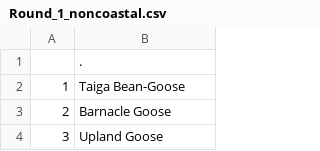
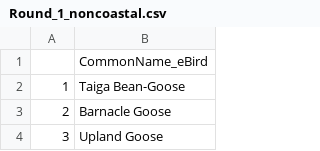
Before and after one commit to emmagarrison2/CoastalBirdsUPDATE, a CSV file: Notes/Round_1_noncoastal.csv, drawn as a sheet; only a part is shown.

```diff
--- a/Notes/Round_1_noncoastal.csv
+++ b/Notes/Round_1_noncoastal.csv
@@ -1,2 +1,2 @@
-"","."
+"","CommonName_eBird"
 "1","Taiga Bean-Goose"
```
Also changed, not shown: Notes/Coastal_Names_Investigate.csv, Notes/descriptors.csv, 7 other files.
